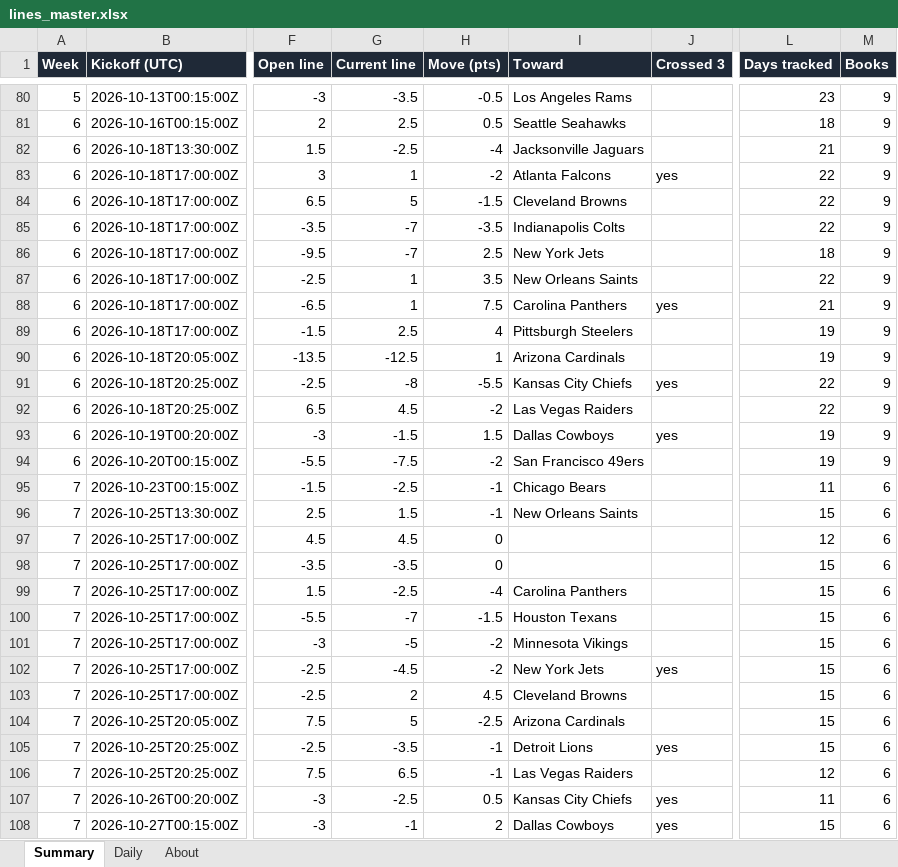
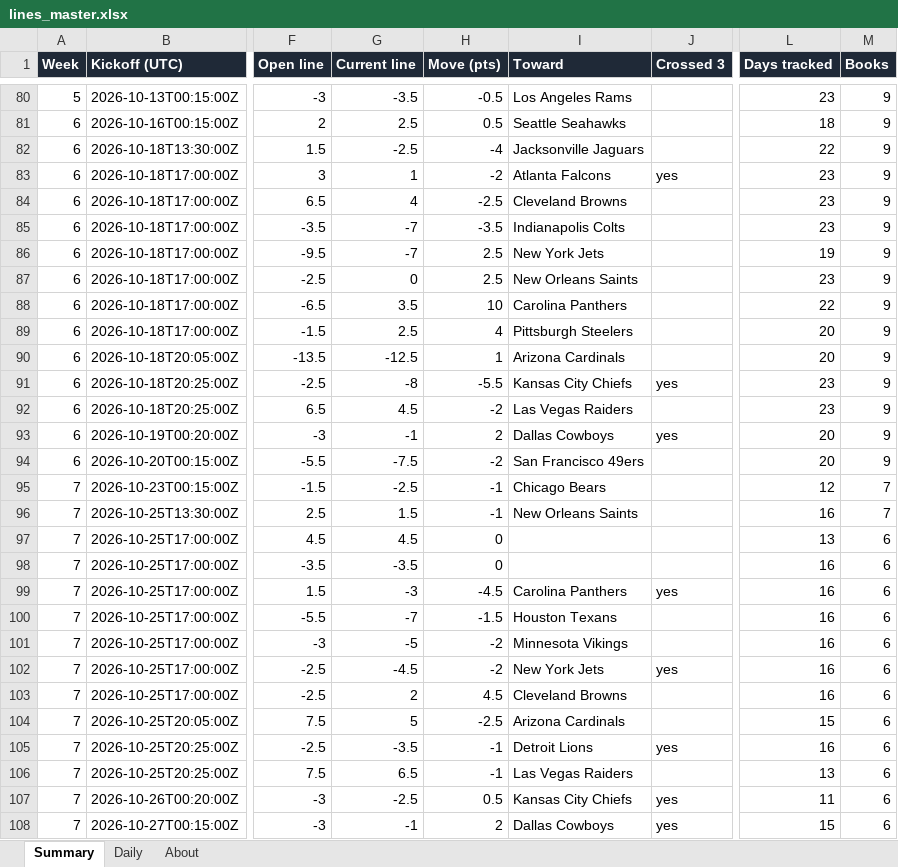
Before and after one commit to G4-Admin/nfl-line-tracker, an Excel workbook: data/lines_master.xlsx, sheet Summary, drawn as a sheet; only a part is shown, gaps mark what is left out; values as stored, in another font and other column widths than the file's, no borders; the diff names each change by its address in the sheet, - before the commit and + after, or states it on an @@ line.

```diff
--- a/data/lines_master.xlsx (sheet Summary)
+++ b/data/lines_master.xlsx (sheet Summary)
-L82 (Days tracked): 21
+L82 (Days tracked): 22
-L83:L85 (Days tracked): 22
+L83:L85 (Days tracked): 23
-G84 (Current line): 5
+G84 (Current line): 4
-H84 (Move (pts)): -1.5
+H84 (Move (pts)): -2.5
-L86 (Days tracked): 18
+L86 (Days tracked): 19
-G87 (Current line): 1
+G87 (Current line): 0
-H87 (Move (pts)): 3.5
+H87 (Move (pts)): 2.5
-L87 (Days tracked): 22
+L87 (Days tracked): 23
-G88 (Current line): 1
+G88 (Current line): 3.5
-H88 (Move (pts)): 7.5
+H88 (Move (pts)): 10
-J88 (Crossed 3): yes
+J88 (Crossed 3): (empty)
-L88 (Days tracked): 21
+L88 (Days tracked): 22
-L89:L90 (Days tracked): 19
+L89:L90 (Days tracked): 20
-L91:L92 (Days tracked): 22
+L91:L92 (Days tracked): 23
-G93 (Current line): -1.5
+G93 (Current line): -1
-H93 (Move (pts)): 1.5
+H93 (Move (pts)): 2
-L93:L94 (Days tracked): 19
+L93:L94 (Days tracked): 20
-L95 (Days tracked): 11
+L95 (Days tracked): 12
-M95:M96 (Books): 6
+M95:M96 (Books): 7
-L96 (Days tracked): 15
+L96 (Days tracked): 16
-L97 (Days tracked): 12
+L97 (Days tracked): 13
-L98:L103 (Days tracked): 15
+L98:L103 (Days tracked): 16
-G99 (Current line): -2.5
+G99 (Current line): -3
-H99 (Move (pts)): -4
+H99 (Move (pts)): -4.5
-J99 (Crossed 3): (empty)
+J99 (Crossed 3): yes
-L105 (Days tracked): 15
+L105 (Days tracked): 16
-L106 (Days tracked): 12
+L106 (Days tracked): 13
```
Also changed, not shown: sheet Daily, sheet About, 6 other files.
